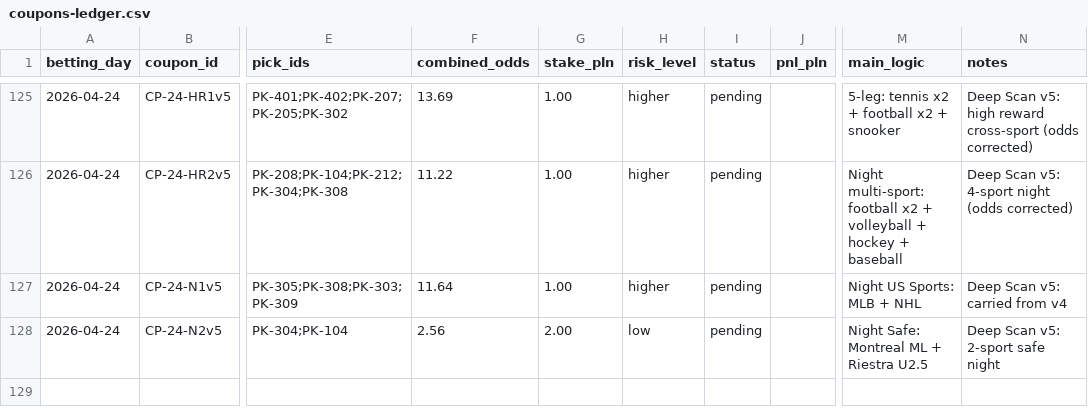
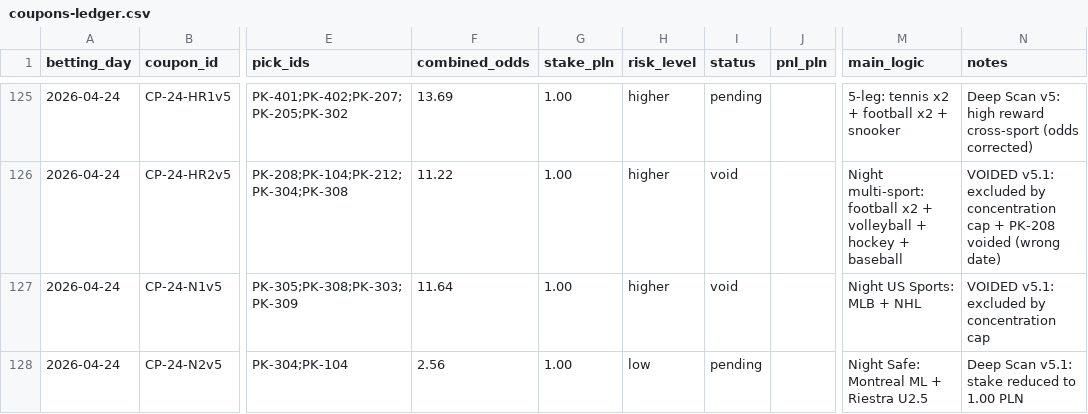
Before and after one commit to Skiru/bet, a CSV file: betting/journal/coupons-ledger.csv, drawn as a sheet; only a part is shown, gaps mark what is left out; the diff covers the shown part only; the diff names each change by its address in the sheet, - before the commit and + after, or states it on an @@ line.

Commit message:
v5.4 FINAL: full consistency audit
- v5.md: last 'Coppa Italia' reference → 'Serie A' (ordering section)
- v5.txt: 'Coppa Italia SF' → 'Serie A'
- coupons-ledger: CP-24-P3v5 legs PK-208→PK-209 (Palmeiras void → Napoli)
- coupons-ledger: CP-24-N2v5 stake 2.00→1.00 (match v5.md)
- coupons-ledger: void all 15 v4 coupons (replaced by v5)
- coupons-ledger: void 10 excluded v5 coupons (concentration cap v5.1)
- Result: exactly 5 pending coupons, 9 active picks, 0 stale refs

```diff
--- a/betting/journal/coupons-ledger.csv
+++ b/betting/journal/coupons-ledger.csv
-I126:I127 (status): pending
+I126:I127 (status): void
-N126 (notes): Deep Scan v5: 4-sport night (odds corrected)
+N126 (notes): VOIDED v5.1: excluded by concentration cap + PK-208 voided (wrong date)
-N127 (notes): Deep Scan v5: carried from v4
+N127 (notes): VOIDED v5.1: excluded by concentration cap
-G128 (stake_pln): 2.00
+G128 (stake_pln): 1.00
-N128 (notes): Deep Scan v5: 2-sport safe night
+N128 (notes): Deep Scan v5.1: stake reduced to 1.00 PLN
```
Also changed, not shown: 50 edited cells elsewhere in this file, 2 other files.
